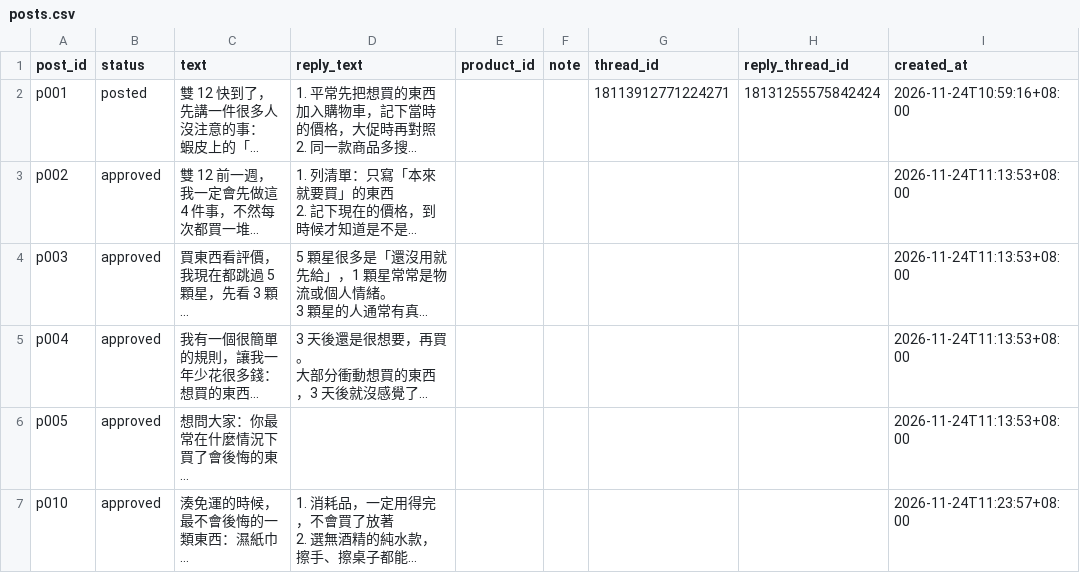
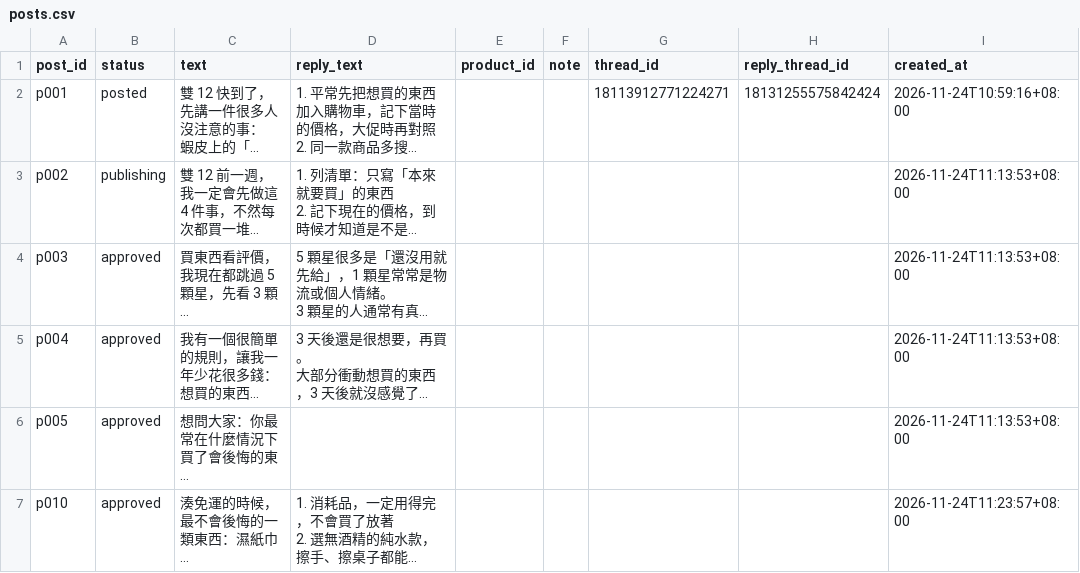
Before and after one commit to Wayne725/threads-autopost, a CSV file: posts.csv, drawn as a sheet; only a part is shown; long unchanged cells end in …; the diff names each change by its address in the sheet, - before the commit and + after, or states it on an @@ line.

```diff
--- a/posts.csv
+++ b/posts.csv
-B3 (status): approved
+B3 (status): publishing
```
